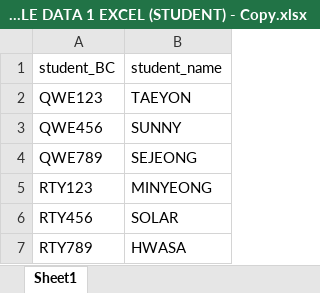
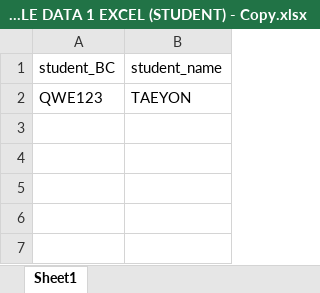
Before and after one commit to mrahmatm/csc578_grp, an Excel workbook: staff/SAMPLE DATA 1 EXCEL (STUDENT) - Copy.xlsx, sheet Sheet1, drawn as a sheet; values as stored, in another font and other column widths than the file's, no borders; table styles not drawn; the diff names each change by its address in the sheet, - before the commit and + after, or states it on an @@ line.

Commit message:
completed insert into db from excel
also detect duplicates

```diff
--- a/staff/SAMPLE DATA 1 EXCEL (STUDENT) - Copy.xlsx (sheet Sheet1)
+++ b/staff/SAMPLE DATA 1 EXCEL (STUDENT) - Copy.xlsx (sheet Sheet1)
-row 3: QWE456 | SUNNY
-row 4: QWE789 | SEJEONG
-row 5: RTY123 | MINYEONG
-row 6: RTY456 | SOLAR
-row 7: RTY789 | HWASA
```
Also changed, not shown: 3 other files.
